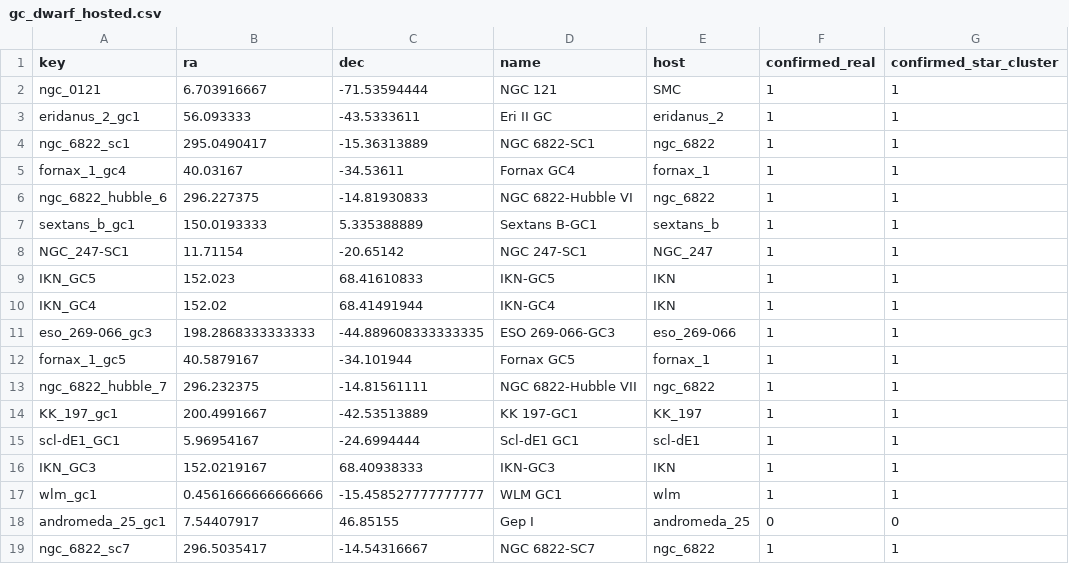
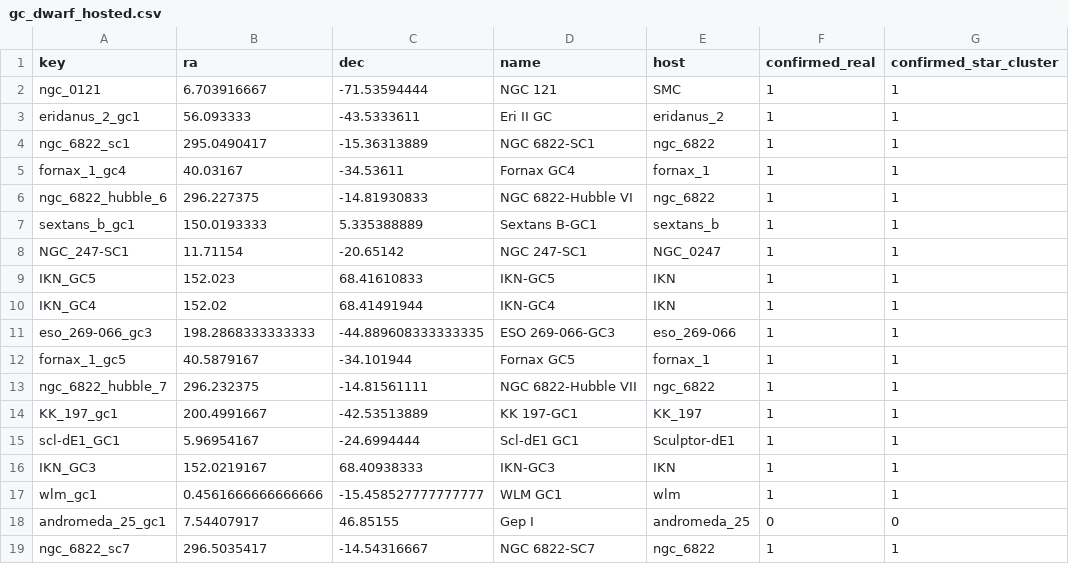
Before and after one commit to jackwarfield/local_volume_database, a CSV file: data/gc_dwarf_hosted.csv, drawn as a sheet; only a part is shown; the diff names each change by its address in the sheet, - before the commit and + after, or states it on an @@ line.

```diff
--- a/data/gc_dwarf_hosted.csv
+++ b/data/gc_dwarf_hosted.csv
-E8 (host): NGC_247
+E8 (host): NGC_0247
-E15 (host): scl-dE1
+E15 (host): Sculptor-dE1
```
Also changed, not shown: data/dwarf_local_field_distant.csv, 13 other files.
